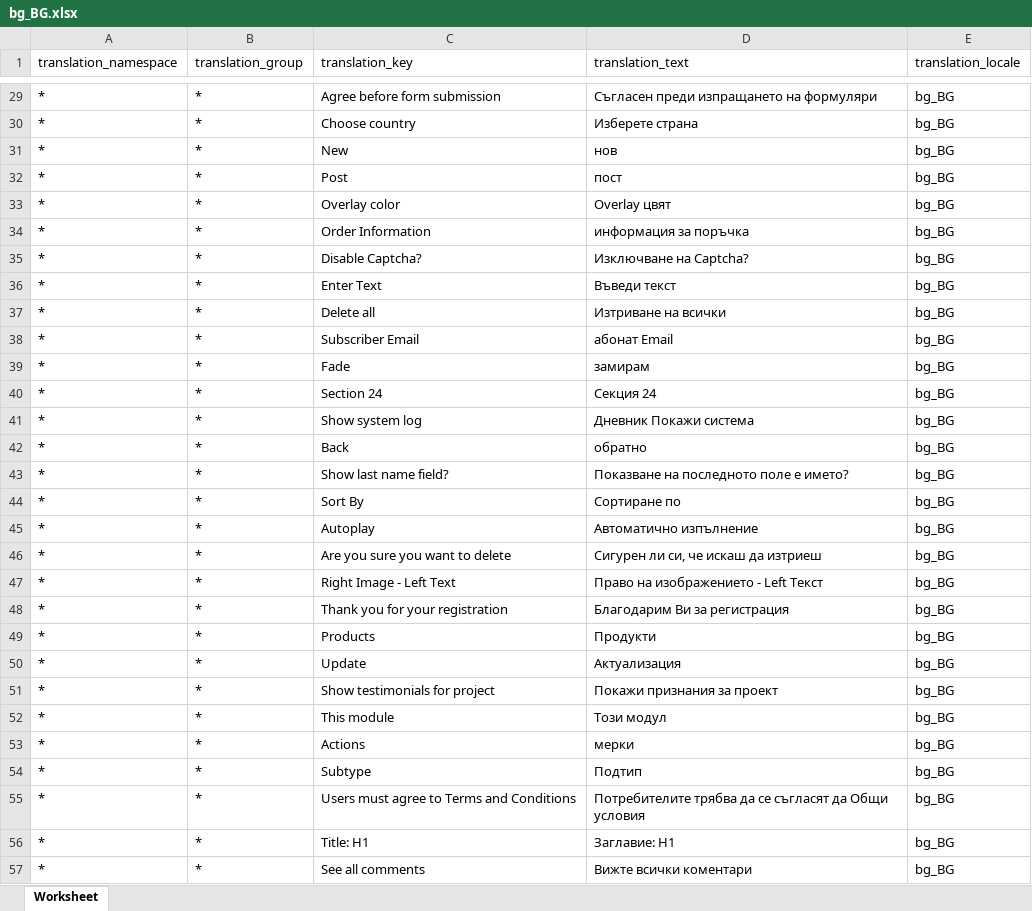
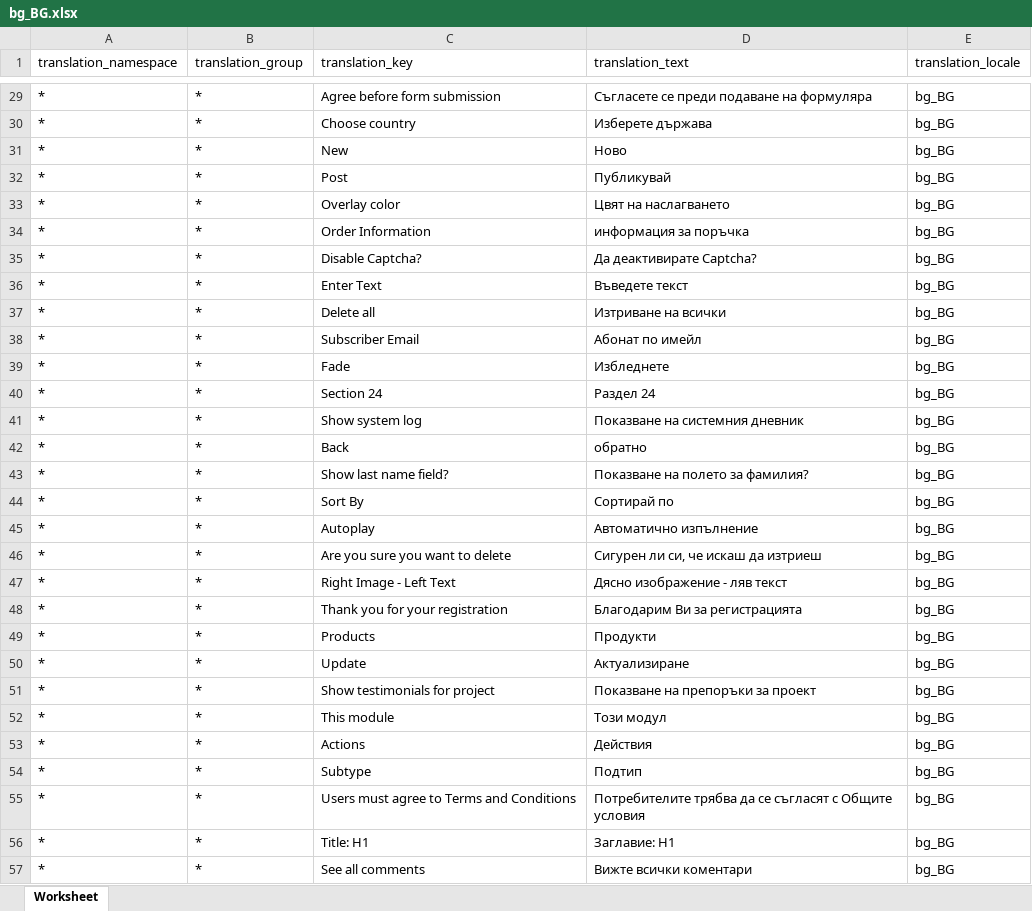
Before and after one commit to microweber/microweber, an Excel workbook: src/MicroweberPackages/Translation/resources/lang_xlsx/bg_BG.xlsx, sheet Worksheet, drawn as a sheet; only a part is shown, gaps mark what is left out; values as stored, in another font and other column widths than the file's, no borders; the diff covers the shown part only; the diff names each change by its address in the sheet, - before the commit and + after, or states it on an @@ line.

```diff
--- a/src/MicroweberPackages/Translation/resources/lang_xlsx/bg_BG.xlsx (sheet Worksheet)
+++ b/src/MicroweberPackages/Translation/resources/lang_xlsx/bg_BG.xlsx (sheet Worksheet)
-D29 (translation_text): Съгласен преди изпращането на формуляри
+D29 (translation_text): Съгласете се преди подаване на формуляра
-D30 (translation_text): Изберете страна
+D30 (translation_text): Изберете държава
-D31 (translation_text): нов
+D31 (translation_text): Ново
-D32 (translation_text): пост
+D32 (translation_text): Публикувай
-D33 (translation_text): Overlay цвят
+D33 (translation_text): Цвят на наслагването
-D35 (translation_text): Изключване на Captcha?
+D35 (translation_text): Да деактивирате Captcha?
-D36 (translation_text): Въведи текст
+D36 (translation_text): Въведете текст
-D38 (translation_text): абонат Email
+D38 (translation_text): Абонат по имейл
-D39 (translation_text): замирам
+D39 (translation_text): Избледнете
-D40 (translation_text): Секция 24
+D40 (translation_text): Раздел 24
-D41 (translation_text): Дневник Покажи система
+D41 (translation_text): Показване на системния дневник
-D43 (translation_text): Показване на последното поле е името?
+D43 (translation_text): Показване на полето за фамилия?
-D44 (translation_text): Сортиране по
+D44 (translation_text): Сортирай по
-D47 (translation_text): Право на изображението - Left Текст
+D47 (translation_text): Дясно изображение - ляв текст
-D48 (translation_text): Благодарим Ви за регистрация
+D48 (translation_text): Благодарим Ви за регистрацията
-D50 (translation_text): Актуализация
+D50 (translation_text): Актуализиране
-D51 (translation_text): Покажи признания за проект
+D51 (translation_text): Показване на препоръки за проект
-D53 (translation_text): мерки
+D53 (translation_text): Действия
-D55 (translation_text): …се съгласят да Общи условия
+D55 (translation_text): …се съгласят с Общите условия
```
Also changed, not shown: 1 added row and 1249 edited cells elsewhere in this sheet.
